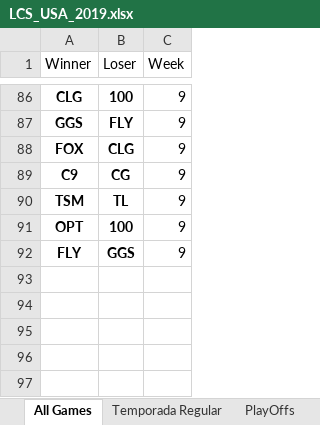
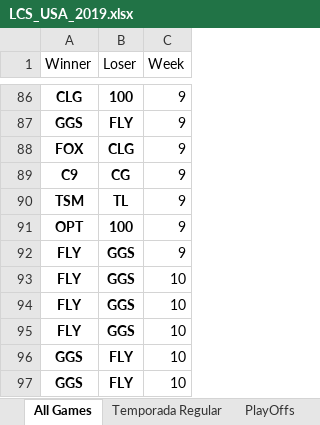
Before and after one commit to BrunodePauloAlmeida/Games_Prediction, an Excel workbook: LCS_USA_2019.xlsx, sheet All Games, drawn as a sheet; only a part is shown, gaps mark what is left out; values as stored, in another font and other column widths than the file's, no borders; the diff names each change by its address in the sheet, - before the commit and + after, or states it on an @@ line.

```diff
--- a/LCS_USA_2019.xlsx (sheet All Games)
+++ b/LCS_USA_2019.xlsx (sheet All Games)
+row 93: FLY | GGS | 10
+row 94: FLY | GGS | 10
+row 95: FLY | GGS | 10
+row 96: GGS | FLY | 10
+row 97: GGS | FLY | 10
```
Also changed, not shown: LCK_COREIA_2019.xlsx, LEC_EUROPA_2019.xlsx, 2 other files.
